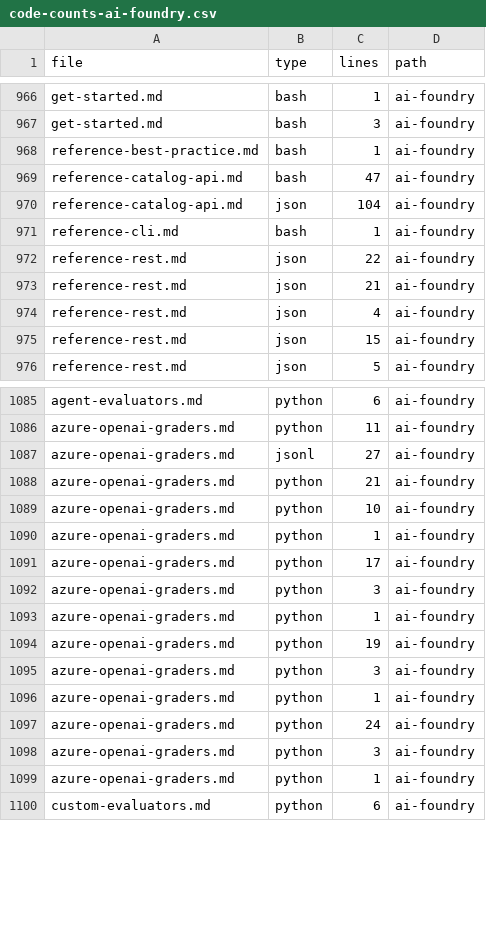
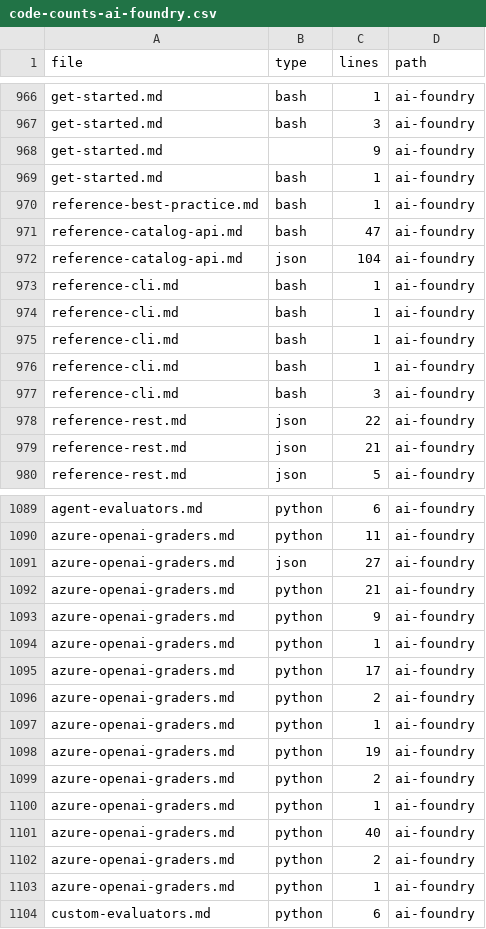
Before and after one commit to sdgilley/content-maintenance, a CSV file: outputs/code-counts-ai-foundry.csv, drawn as a sheet; only a part is shown, gaps mark what is left out; the diff covers the shown part only.

```diff
--- a/outputs/code-counts-ai-foundry.csv
+++ b/outputs/code-counts-ai-foundry.csv
@@ -967,2 +967,4 @@ get-started.md,bash,1,ai-foundry
 get-started.md,bash,3,ai-foundry
+get-started.md,,9,ai-foundry
+get-started.md,bash,1,ai-foundry
 reference-best-practice.md,bash,1,ai-foundry
@@ -971,6 +973,8 @@ reference-catalog-api.md,json,104,ai-foundry
 reference-cli.md,bash,1,ai-foundry
+reference-cli.md,bash,1,ai-foundry
+reference-cli.md,bash,1,ai-foundry
+reference-cli.md,bash,1,ai-foundry
+reference-cli.md,bash,3,ai-foundry
 reference-rest.md,json,22,ai-foundry
 reference-rest.md,json,21,ai-foundry
-reference-rest.md,json,4,ai-foundry
-reference-rest.md,json,15,ai-foundry
 reference-rest.md,json,5,ai-foundry
@@ -1086,14 +1090,14 @@ agent-evaluators.md,python,6,ai-foundry
 azure-openai-graders.md,python,11,ai-foundry
-azure-openai-graders.md,jsonl,27,ai-foundry
+azure-openai-graders.md,json,27,ai-foundry
 azure-openai-graders.md,python,21,ai-foundry
-azure-openai-graders.md,python,10,ai-foundry
+azure-openai-graders.md,python,9,ai-foundry
 azure-openai-graders.md,python,1,ai-foundry
 azure-openai-graders.md,python,17,ai-foundry
-azure-openai-graders.md,python,3,ai-foundry
+azure-openai-graders.md,python,2,ai-foundry
 azure-openai-graders.md,python,1,ai-foundry
 azure-openai-graders.md,python,19,ai-foundry
-azure-openai-graders.md,python,3,ai-foundry
+azure-openai-graders.md,python,2,ai-foundry
 azure-openai-graders.md,python,1,ai-foundry
-azure-openai-graders.md,python,24,ai-foundry
-azure-openai-graders.md,python,3,ai-foundry
+azure-openai-graders.md,python,40,ai-foundry
+azure-openai-graders.md,python,2,ai-foundry
 azure-openai-graders.md,python,1,ai-foundry
```
Also changed, not shown: 1 added row, 1 removed row and 3 edited cells elsewhere in this file, outputs/code-counts-machine-learning.csv, outputs/refs-found.csv, 1 other file.
